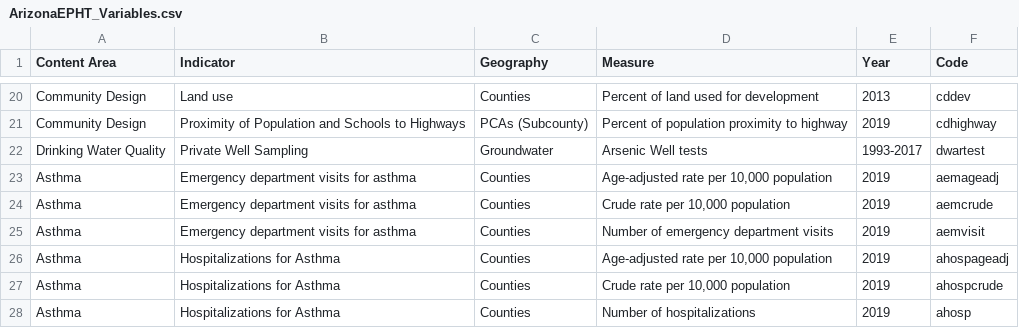
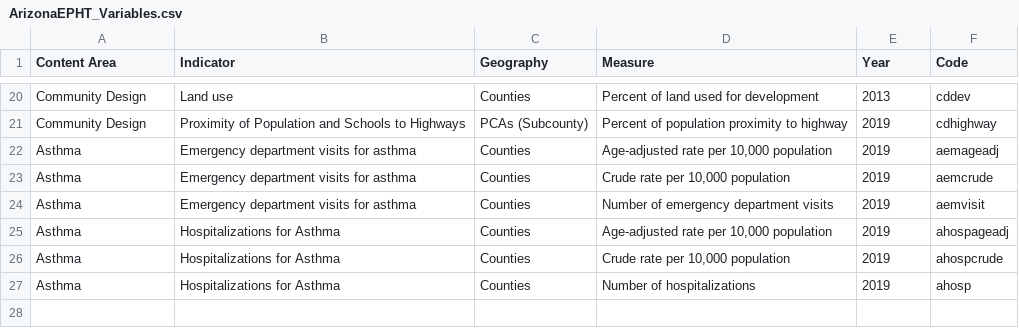
Before and after one commit to UA-SRC-data/data_loaders, a CSV file: azepht/raw_data/ArizonaEPHT_Variables.csv, drawn as a sheet; only a part is shown, gaps mark what is left out; the diff names each change by its address in the sheet, - before the commit and + after, or states it on an @@ line.

Commit message:
remove variable for drinking water arsenic test, including data file and updating variable list

```diff
--- a/azepht/raw_data/ArizonaEPHT_Variables.csv
+++ b/azepht/raw_data/ArizonaEPHT_Variables.csv
-row 22: Drinking Water Quality | Private Well Sampling | Groundwater | Arsenic Well tests | 1993-2017 | dwartest
```
Also changed, not shown: 1 other file.
